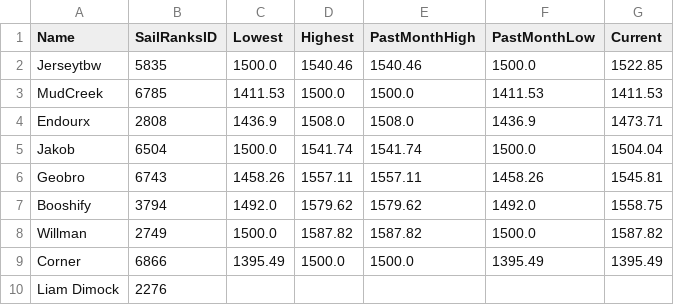
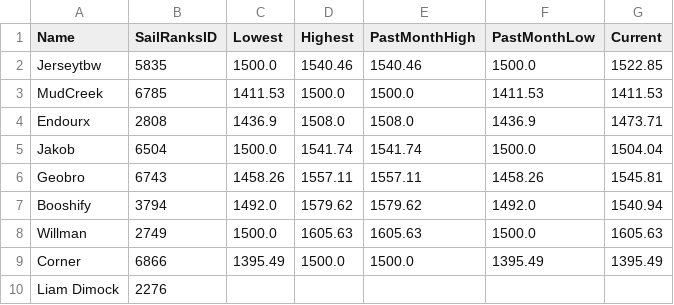
Before and after one commit to ToddWatkinsDev/Play-eSailing-Match-Racing-ELO, a CSV file: ELO_Database.csv, drawn as a sheet.

```diff
--- a/ELO_Database.csv
+++ b/ELO_Database.csv
@@ -6,4 +6,4 @@ Jakob,6504,1500.0,1541.74,1541.74,1500.0,1504.04
 Geobro,6743,1458.26,1557.11,1557.11,1458.26,1545.81
-Booshify,3794,1492.0,1579.62,1579.62,1492.0,1558.75
-Willman,2749,1500.0,1587.82,1587.82,1500.0,1587.82
+Booshify,3794,1492.0,1579.62,1579.62,1492.0,1540.94
+Willman,2749,1500.0,1605.63,1605.63,1500.0,1605.63
 Corner,6866,1395.49,1500.0,1500.0,1395.49,1395.49
```
Also changed, not shown: Match_History.csv, 1 other file.
